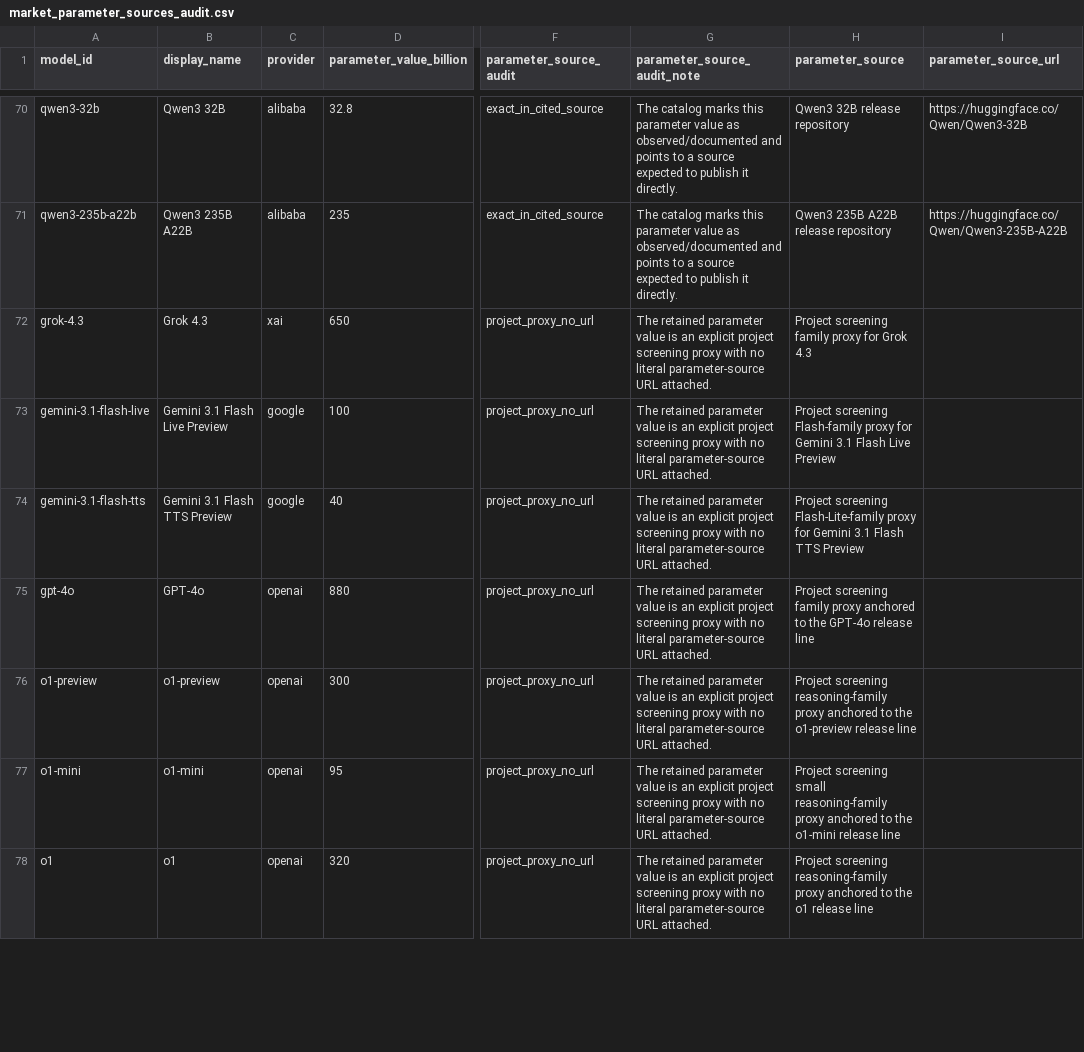
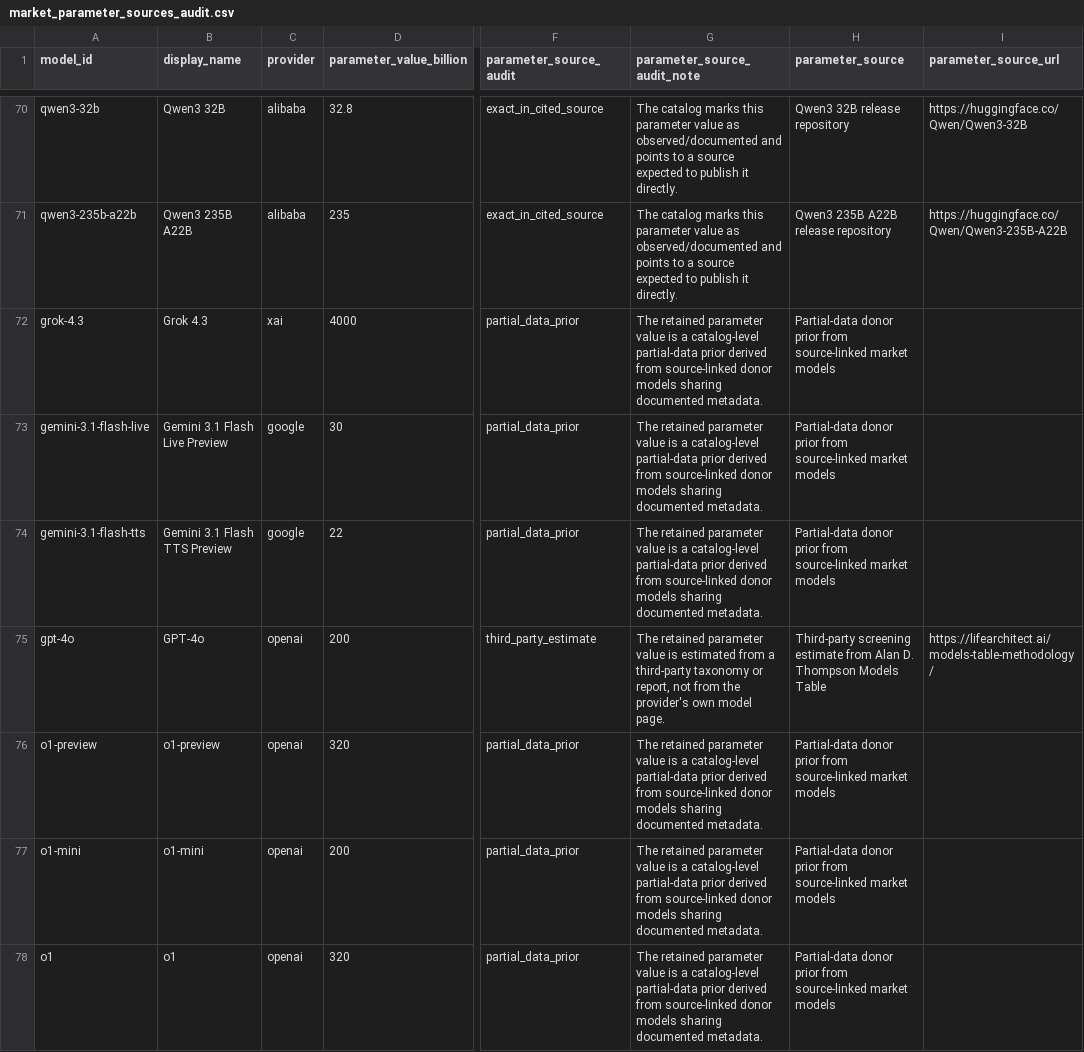
Before and after one commit to apachot/llm-footprint-observatory, a CSV file: artifacts/audits/market_parameter_sources_audit.csv, drawn as a sheet; only a part is shown, gaps mark what is left out; the diff covers the shown part only; the diff names each change by its address in the sheet, - before the commit and + after, or states it on an @@ line.

```diff
--- a/artifacts/audits/market_parameter_sources_audit.csv
+++ b/artifacts/audits/market_parameter_sources_audit.csv
-D72 (parameter_value_billion): 650
+D72 (parameter_value_billion): 4000
-F72:F74 (parameter_source_audit): project_proxy_no_url
+F72:F74 (parameter_source_audit): partial_data_prior
-G72:G74 (parameter_source_audit_note): …value is an explicit project screening proxy with no literal parameter-source URL attached.
+G72:G74 (parameter_source_audit_note): …value is a catalog-level partial-data prior derived from source-linked donor models sharing documented metadata.
-H72 (parameter_source): Project screening family proxy for Grok 4.3
+H72 (parameter_source): Partial-data donor prior from source-linked market models
-D73 (parameter_value_billion): 100
+D73 (parameter_value_billion): 30
-H73 (parameter_source): Project screening Flash-family proxy for Gemini 3.1 Flash Live Preview
+H73 (parameter_source): Partial-data donor prior from source-linked market models
-D74 (parameter_value_billion): 40
+D74 (parameter_value_billion): 22
-H74 (parameter_source): Project screening Flash-Lite-family proxy for Gemini 3.1 Flash TTS Preview
+H74 (parameter_source): Partial-data donor prior from source-linked market models
-D75 (parameter_value_billion): 880
+D75 (parameter_value_billion): 200
-F75 (parameter_source_audit): project_proxy_no_url
+F75 (parameter_source_audit): third_party_estimate
-G75 (parameter_source_audit_note): …value is an explicit project screening proxy with no literal parameter-source URL attached.
+G75 (parameter_source_audit_note): …value is estimated from a third-party taxonomy or report, not from the provider's own model page.
-H75 (parameter_source): Project screening family proxy anchored to the GPT-4o release line
+H75 (parameter_source): Third-party screening estimate from Alan D. Thompson Models Table
-I75 (parameter_source_url): (empty)
+I75 (parameter_source_url): https://lifearchitect.ai/models-table-methodology/
-D76 (parameter_value_billion): 300
+D76 (parameter_value_billion): 320
-F76:F78 (parameter_source_audit): project_proxy_no_url
+F76:F78 (parameter_source_audit): partial_data_prior
-G76:G78 (parameter_source_audit_note): …value is an explicit project screening proxy with no literal parameter-source URL attached.
+G76:G78 (parameter_source_audit_note): …value is a catalog-level partial-data prior derived from source-linked donor models sharing documented metadata.
-H76 (parameter_source): Project screening reasoning-family proxy anchored to the o1-preview release line
+H76 (parameter_source): Partial-data donor prior from source-linked market models
-D77 (parameter_value_billion): 95
+D77 (parameter_value_billion): 200
-H77 (parameter_source): Project screening small reasoning-family proxy anchored to the o1-mini release line
+H77 (parameter_source): Partial-data donor prior from source-linked market models
-H78 (parameter_source): Project screening reasoning-family proxy anchored to the o1 release line
+H78 (parameter_source): Partial-data donor prior from source-linked market models
```
Also changed, not shown: 120 edited cells elsewhere in this file, ImpactLLM/data/models.csv, 17 other files.
